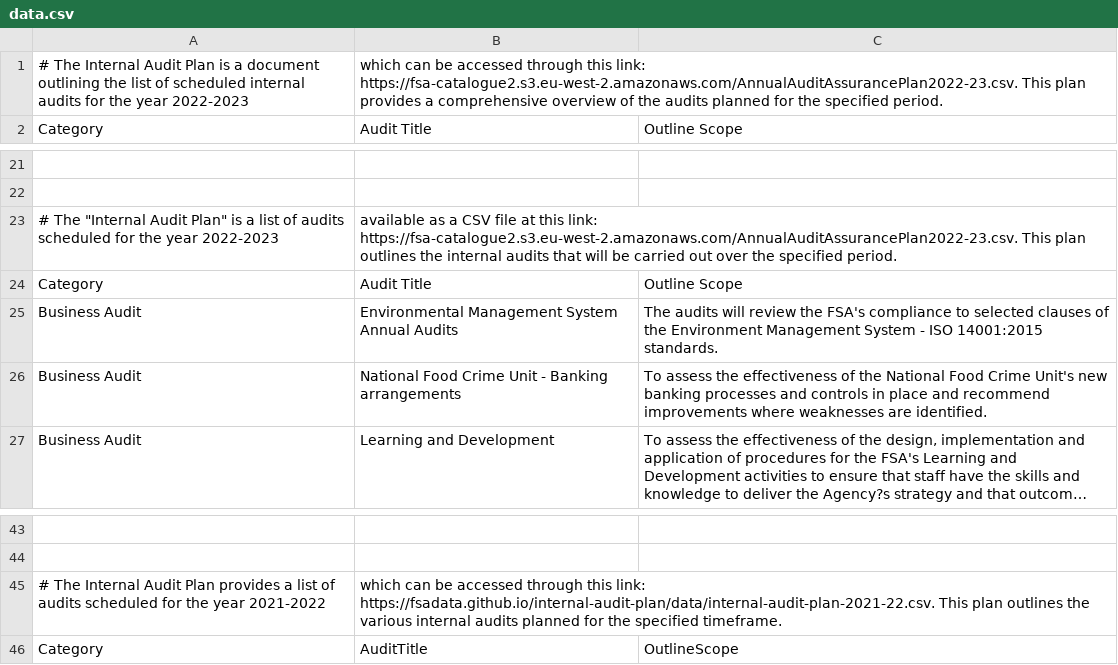
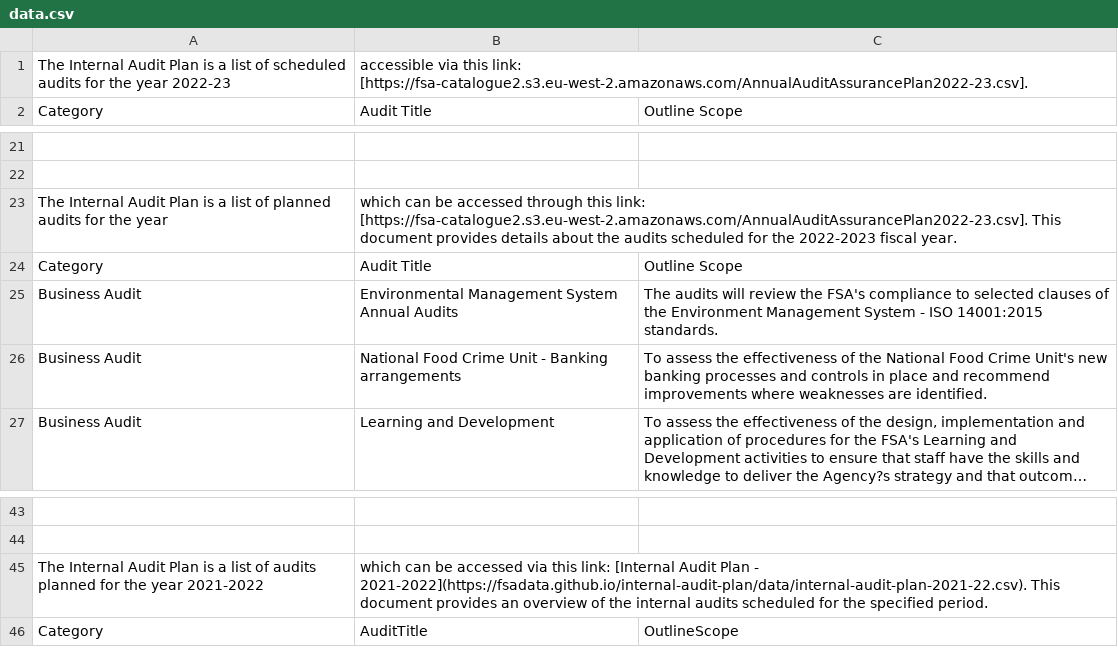
Before and after one commit to lalisalala/datasetdiscovery, a CSV file: data.csv, drawn as a sheet; only a part is shown, gaps mark what is left out; long unchanged cells end in …; removed rows and columns are numbered as before the commit, all else as after; the diff covers the shown part only; the diff names each change by its address in the sheet, - before the commit and + after, or states it on an @@ line.

```diff
--- a/data.csv
+++ b/data.csv
-row 1: # The Internal Audit Plan is a document outlining the list of scheduled internal audits for the year 2022-2023 | which can be accessed through this link: https://fsa-catalogue2.s3.eu-west-2.amazonaws.com/AnnualAuditAssurancePlan2022-23.csv. This plan provides a comprehensive overview of the audits planned for the specified period.
+row 1: The Internal Audit Plan is a list of scheduled audits for the year 2022-23 | accessible via this link: [https://fsa-catalogue2.s3.eu-west-2.amazonaws.com/AnnualAuditAssurancePlan2022-23.csv].
-row 23: # The "Internal Audit Plan" is a list of audits scheduled for the year 2022-2023 | available as a CSV file at this link: https://fsa-catalogue2.s3.eu-west-2.amazonaws.com/AnnualAuditAssurancePlan2022-23.csv. This plan outlines the internal audits that will be carried out over the specified period.
+row 23: The Internal Audit Plan is a list of planned audits for the year | which can be accessed through this link: [https://fsa-catalogue2.s3.eu-west-2.amazonaws.com/AnnualAuditAssurancePlan2022-23.csv]. This document provides details about the audits scheduled for the 2022-2023 fiscal year.
-row 45: # The Internal Audit Plan provides a list of audits scheduled for the year 2021-2022 | which can be accessed through this link: https://fsadata.github.io/internal-audit-plan/data/internal-audit-plan-2021-22.csv. This plan outlines the various internal audits planned for the specified timeframe.
+row 45: The Internal Audit Plan is a list of audits planned for the year 2021-2022 | which can be accessed via this link: [Internal Audit Plan - 2021-2022](https://fsadata.github.io/internal-audit-plan/data/internal-audit-plan-2021-22.csv). This document provides an overview of the internal audits scheduled for the specified period.
```
Also changed, not shown: 18 added rows, 20 removed rows and 8 edited cells elsewhere in this file, 3 other files.
